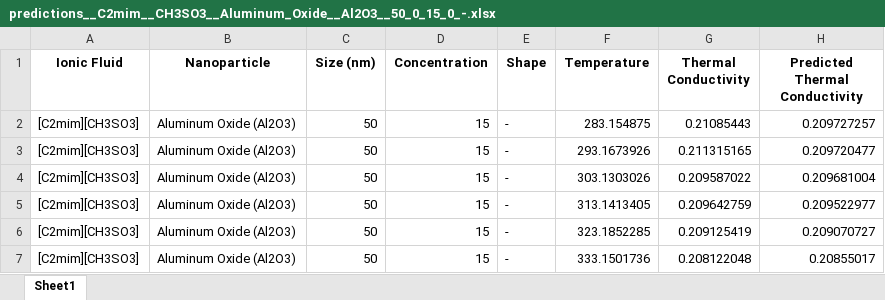
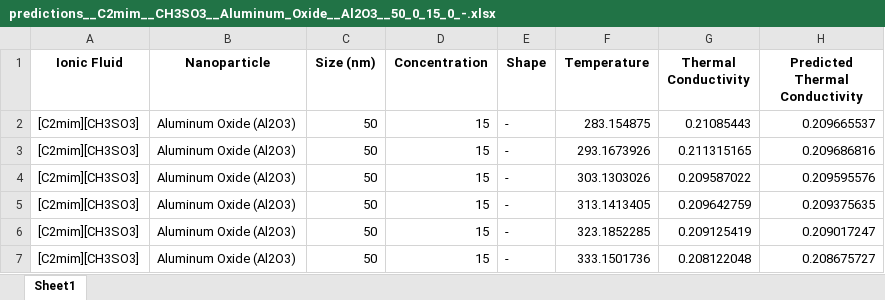
Before and after one commit to Rusty-code155/Paul-Project-model-tests, an Excel workbook: output/predictions__C2mim__CH3SO3__Aluminum_Oxide__Al2O3__50_0_15_0_-.xlsx, sheet Sheet1, drawn as a sheet; values as stored, in another font and other column widths than the file's, no borders; the diff names each change by its address in the sheet, - before the commit and + after, or states it on an @@ line.

```diff
--- a/output/predictions__C2mim__CH3SO3__Aluminum_Oxide__Al2O3__50_0_15_0_-.xlsx (sheet Sheet1)
+++ b/output/predictions__C2mim__CH3SO3__Aluminum_Oxide__Al2O3__50_0_15_0_-.xlsx (sheet Sheet1)
-H2 (Predicted Thermal Conductivity): 0.209727257
+H2 (Predicted Thermal Conductivity): 0.209665537
-H3 (Predicted Thermal Conductivity): 0.209720477
+H3 (Predicted Thermal Conductivity): 0.209686816
-H4 (Predicted Thermal Conductivity): 0.209681004
+H4 (Predicted Thermal Conductivity): 0.209595576
-H5 (Predicted Thermal Conductivity): 0.209522977
+H5 (Predicted Thermal Conductivity): 0.209375635
-H6 (Predicted Thermal Conductivity): 0.209070727
+H6 (Predicted Thermal Conductivity): 0.209017247
-H7 (Predicted Thermal Conductivity): 0.20855017
+H7 (Predicted Thermal Conductivity): 0.208675727
```
Also changed, not shown: output/predictions__C2mim__CH3SO3__Aluminum_Oxide__Al2O3__50_0_10_0_-.xlsx, output/predictions__C4mmim__Tf2N__Aluminum_Oxide_3_0_0_5_Whisker.xlsx, 4 other files.
